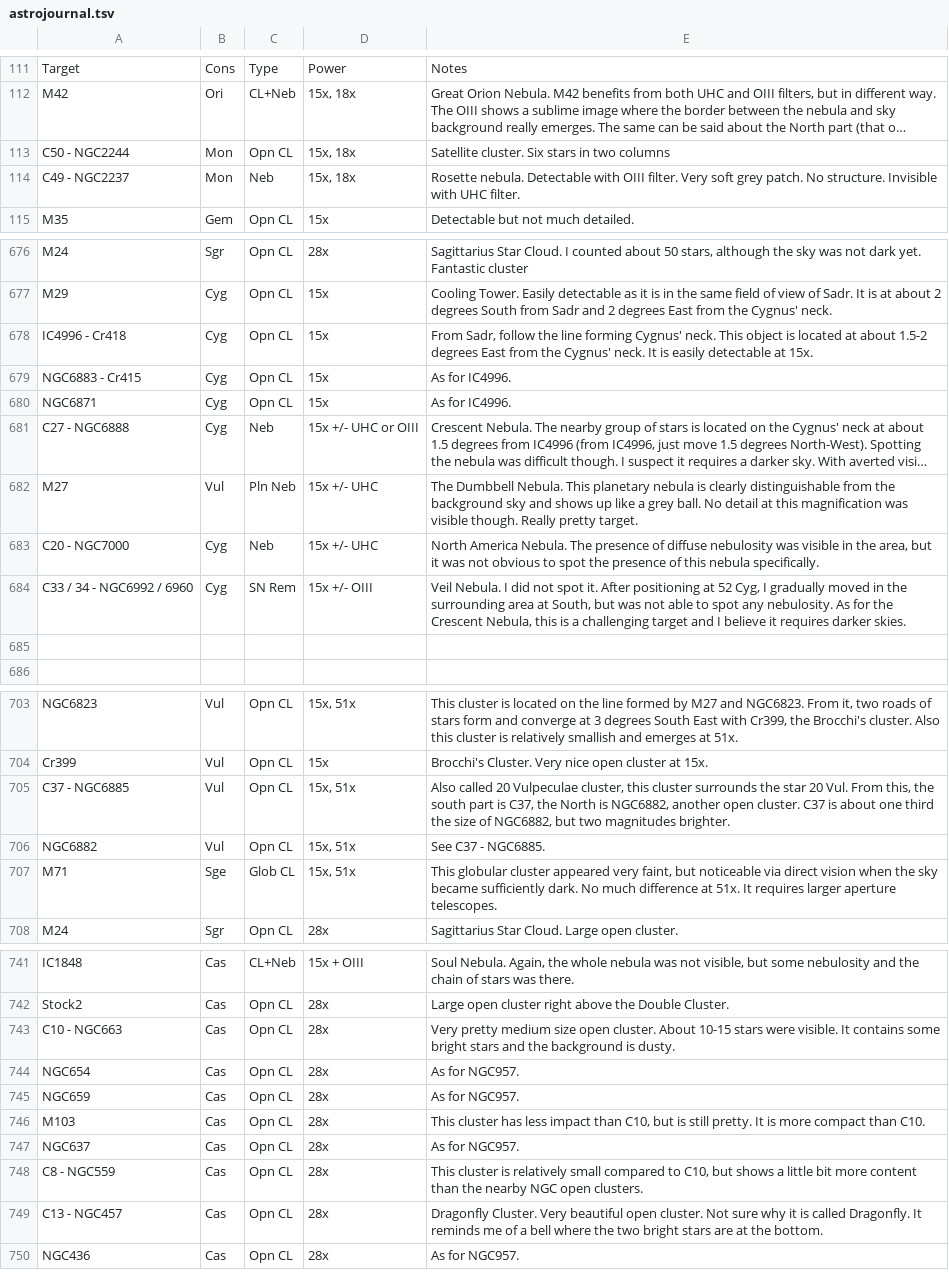
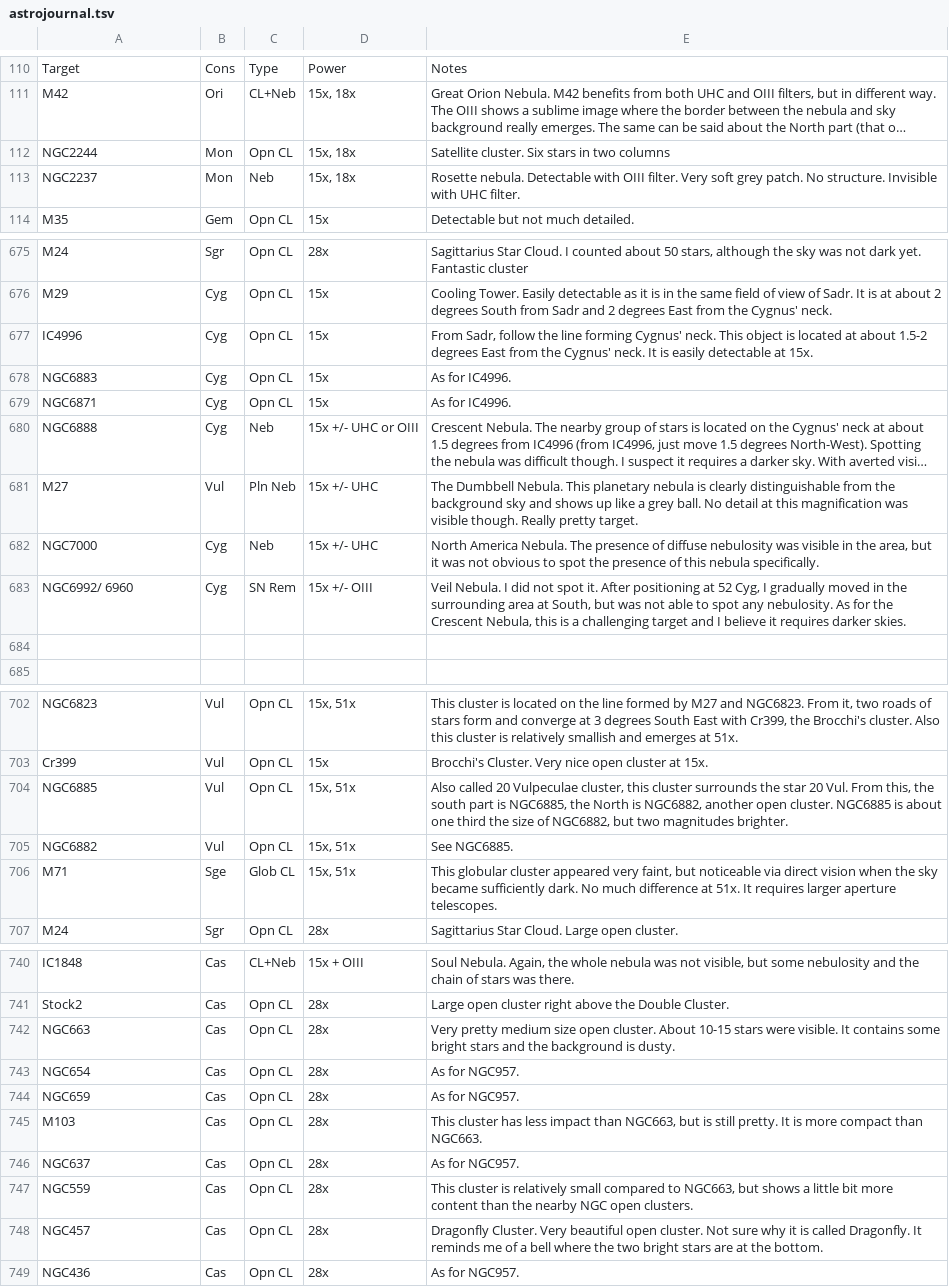
Before and after one commit to pdp10/AstroJournal, a TSV file: astrojournal.tsv, drawn as a sheet; only a part is shown, gaps mark what is left out; long unchanged cells end in …; addresses are those after the commit; the diff covers the shown part only; the diff names each change by its address in the sheet, - before the commit and + after, or states it on an @@ line.

```diff
--- a/astrojournal.tsv
+++ b/astrojournal.tsv
-A112: C50 - NGC2244
+A112: NGC2244
-A113: C49 - NGC2237
+A113: NGC2237
-A677: IC4996 - Cr418
+A677: IC4996
-A678: NGC6883 - Cr415
+A678: NGC6883
-A680: C27 - NGC6888
+A680: NGC6888
-A682: C20 - NGC7000
+A682: NGC7000
-A683: C33 / 34 - NGC6992 / 6960
+A683: NGC6992/ 6960
-A704: C37 - NGC6885
+A704: NGC6885
-E704: …part is C37, the North is NGC6882, another open cluster. C37 is about…
+E704: …part is NGC6885, the North is NGC6882, another open cluster. NGC6885 is about…
-E705: See C37 - NGC6885.
+E705: See NGC6885.
-A742: C10 - NGC663
+A742: NGC663
-E745: …impact than C10, but is still pretty. It is more compact than C10.
+E745: …impact than NGC663, but is still pretty. It is more compact than NGC663.
-A747: C8 - NGC559
+A747: NGC559
-E747: …compared to C10, but shows…
+E747: …compared to NGC663, but shows…
-A748: C13 - NGC457
+A748: NGC457
```
Also changed, not shown: 3 added rows, 4 removed rows, 5 moved rows and 31 edited cells elsewhere in this file, 4 other files.
